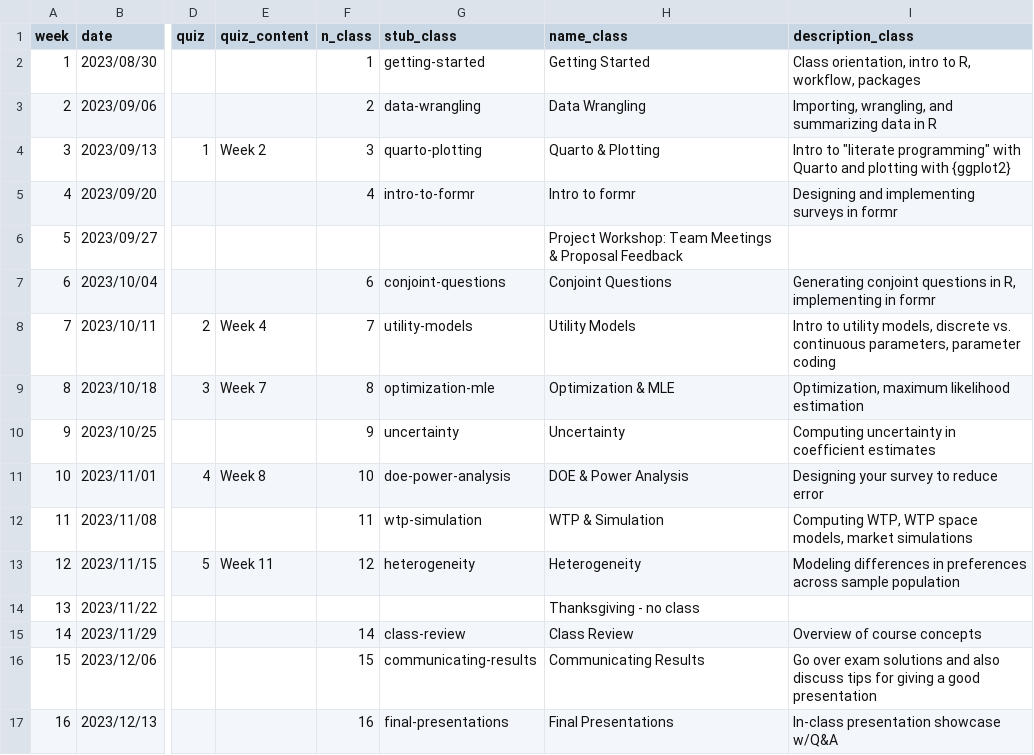
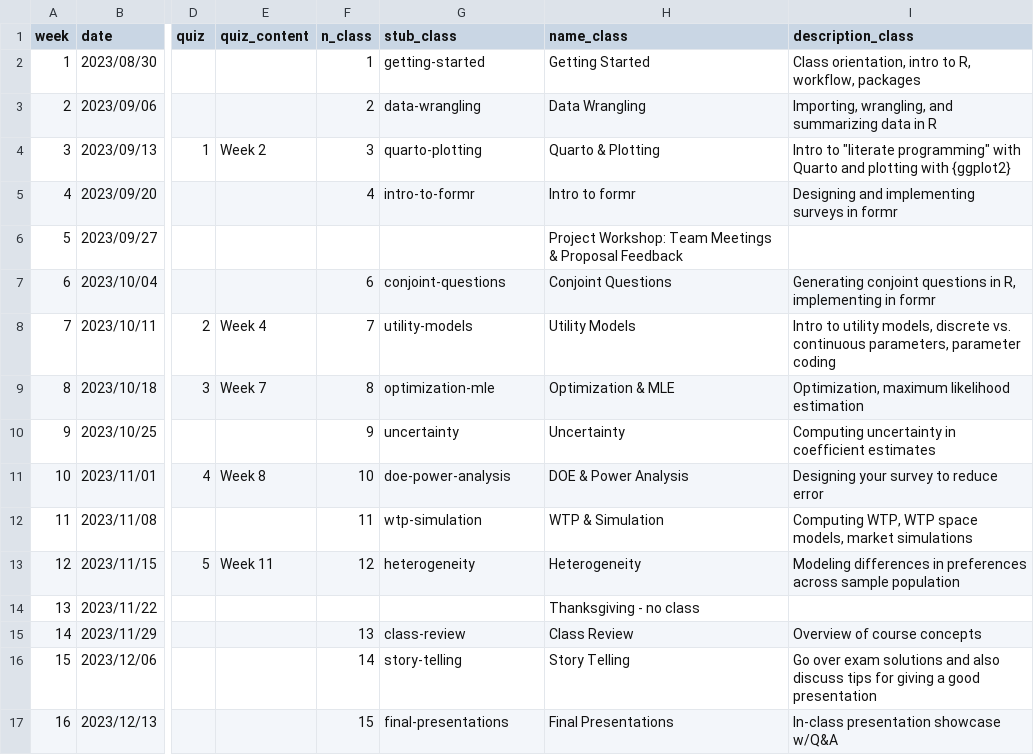
Before and after one commit to emse-madd-gwu/2023-Fall, a CSV file: schedule.csv, drawn as a sheet; only a part is shown, gaps mark what is left out; the diff names each change by its address in the sheet, - before the commit and + after, or states it on an @@ line.

```diff
--- a/schedule.csv
+++ b/schedule.csv
-F15 (n_class): 14
+F15 (n_class): 13
-F16 (n_class): 15
+F16 (n_class): 14
-G16 (stub_class): communicating-results
+G16 (stub_class): story-telling
-H16 (name_class): Communicating Results
+H16 (name_class): Story Telling
-F17 (n_class): 16
+F17 (n_class): 15
```
Also changed, not shown: 57 other files.
